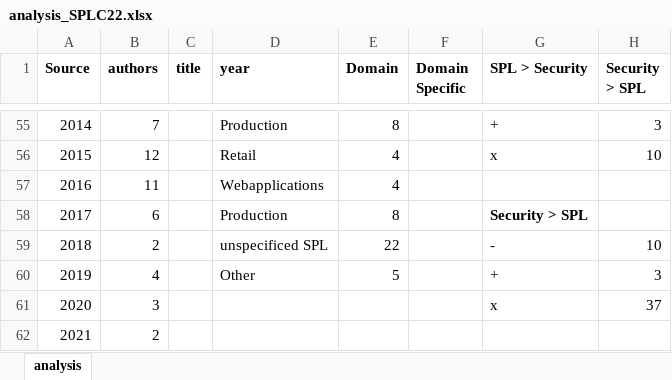
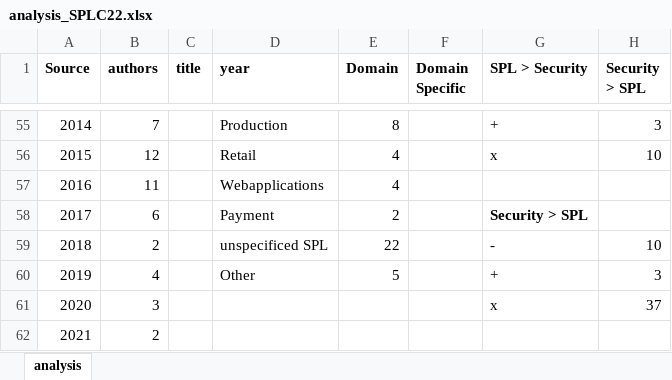
Before and after one commit to Rim007/SecurityConfigurableStorage_SPLC22, an Excel workbook: src/analysis_SPLC22.xlsx, sheet analysis, drawn as a sheet; only a part is shown, gaps mark what is left out; values as stored, in another font and other column widths than the file's, no borders; the diff names each change by its address in the sheet, - before the commit and + after, or states it on an @@ line.

Commit message:
updated analysis file

```diff
--- a/src/analysis_SPLC22.xlsx (sheet analysis)
+++ b/src/analysis_SPLC22.xlsx (sheet analysis)
-D58 (year): Production
+D58 (year): Payment
-E58 (Domain): 8
+E58 (Domain): 2
```
